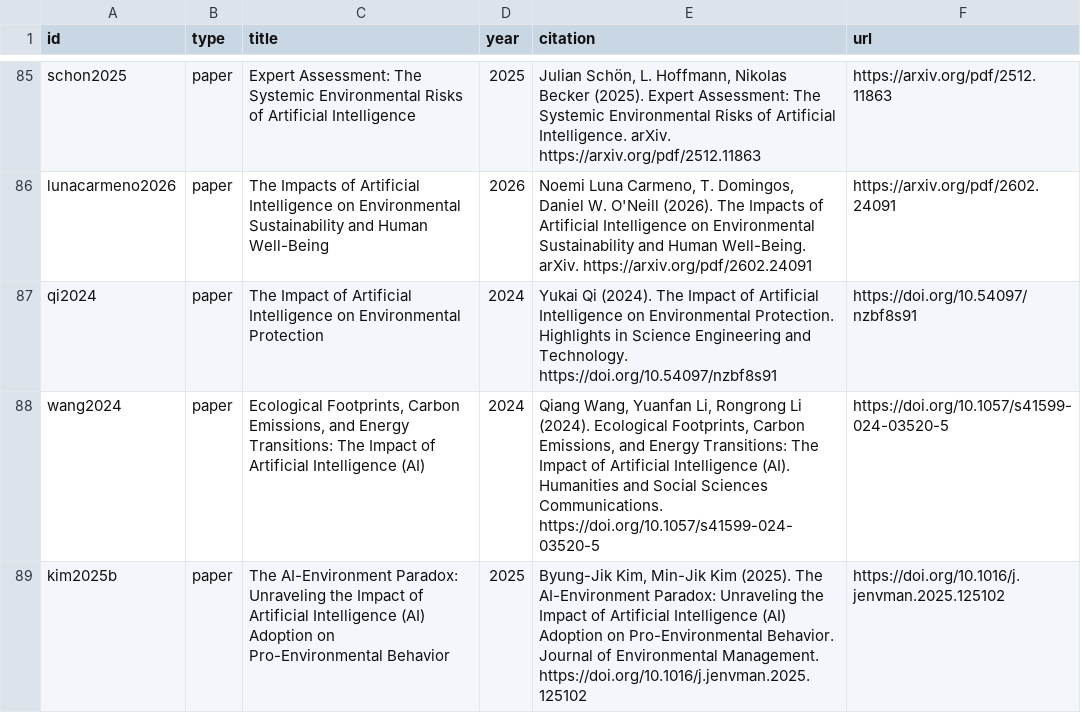
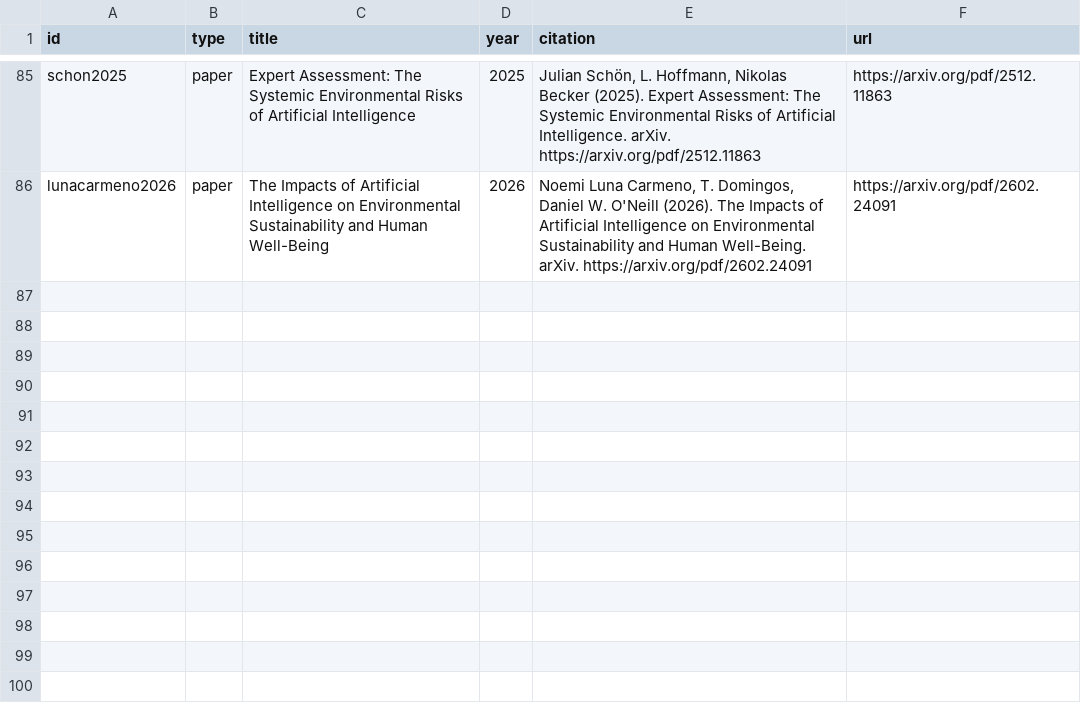
Before and after one commit to qualiaMachine/KohakuRAG_UI, a CSV file: data/metadata.csv, drawn as a sheet; only a part is shown, gaps mark what is left out; the diff names each change by its address in the sheet, - before the commit and + after, or states it on an @@ line.

```diff
--- a/data/metadata.csv
+++ b/data/metadata.csv
-row 87: qi2024 | paper | The Impact of Artificial Intelligence on Environmental Protection | 2024 | Yukai Qi (2024). The Impact of Artificial Intelligence on Environmental Protection. Highlights in Science Engineering and Technology. https://doi.org/10.54097/nzbf8s91 | https://doi.org/10.54097/nzbf8s91
-row 88: wang2024 | paper | Ecological Footprints, Carbon Emissions, and Energy Transitions: The Impact of Artificial Intelligence (AI) | 2024 | Qiang Wang, Yuanfan Li, Rongrong Li (2024). Ecological Footprints, Carbon Emissions, and Energy Transitions: The Impact of Artificial Intelligence (AI). Humanities and Social Sciences Communications. https://doi.org/10.1057/s41599-024-03520-5 | https://doi.org/10.1057/s41599-024-03520-5
-row 89: kim2025b | paper | The AI-Environment Paradox: Unraveling the Impact of Artificial Intelligence (AI) Adoption on Pro-Environmental Behavior | 2025 | Byung-Jik Kim, Min-Jik Kim (2025). The AI-Environment Paradox: Unraveling the Impact of Artificial Intelligence (AI) Adoption on Pro-Environmental Behavior. Journal of Environmental Management. https://doi.org/10.1016/j.jenvman.2025.125102 | https://doi.org/10.1016/j.jenvman.2025.125102
```
